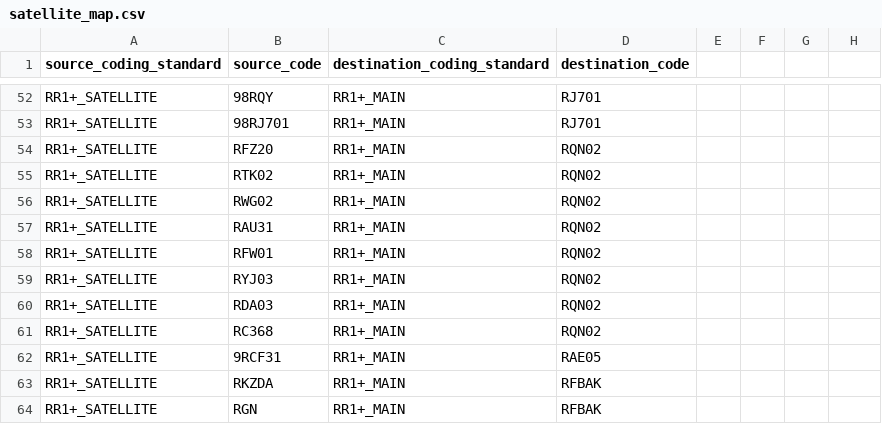
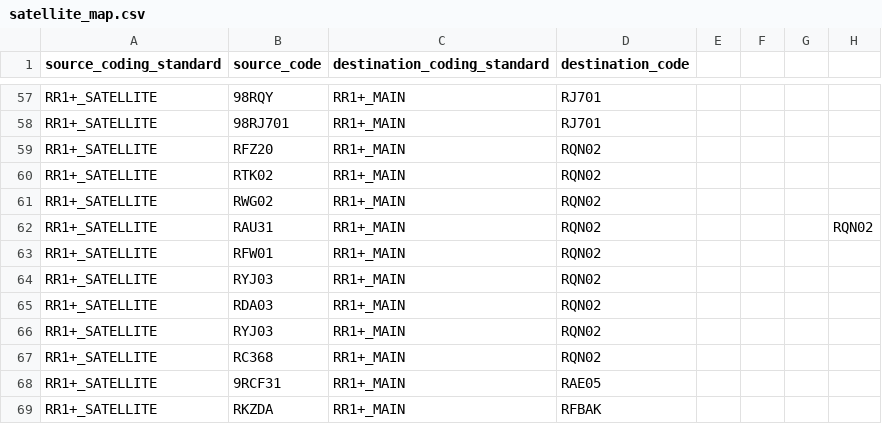
Before and after one commit to renalreg/registry-codes, a CSV file: tables/code_map/satellite_map.csv, drawn as a sheet; only a part is shown, gaps mark what is left out; the shorter side is filled out with more unchanged rows; the diff covers the shown part only.

Commit message:
corrected satellite mappings to harmonise with old table

```diff
--- a/tables/code_map/satellite_map.csv
+++ b/tables/code_map/satellite_map.csv
@@ -57 +62 @@ RR1+_SATELLITE,RWG02,RR1+_MAIN,RQN02
-RR1+_SATELLITE,RAU31,RR1+_MAIN,RQN02
+RR1+_SATELLITE,RAU31,RR1+_MAIN,RQN02,,,,RQN02
@@ -60,0 +66 @@ RR1+_SATELLITE,RDA03,RR1+_MAIN,RQN02
+RR1+_SATELLITE,RYJ03,RR1+_MAIN,RQN02,,,,
```
Also changed, not shown: 29 added rows, 5 removed rows and 3 moved rows elsewhere in this file.
